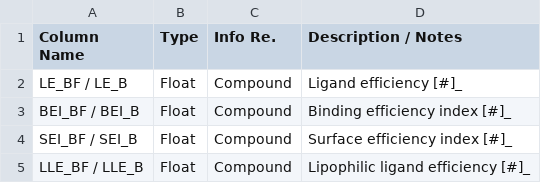
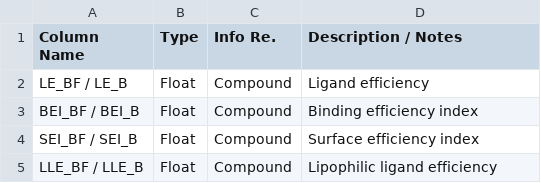
Before and after one commit to chembl/compound_target_pairs_dataset, a CSV file: docs/source/tables/LEMetrics.csv, drawn as a sheet.

```diff
--- a/docs/source/tables/LEMetrics.csv
+++ b/docs/source/tables/LEMetrics.csv
@@ -1,5 +1,5 @@
 Column Name,Type,Info Re.,Description / Notes
-LE_BF  / LE_B,Float,Compound,Ligand efficiency [#]_
-BEI_BF / BEI_B,Float,Compound,Binding efficiency index [#]_
-SEI_BF / SEI_B,Float,Compound,Surface efficiency index [#]_
-LLE_BF / LLE_B,Float,Compound,Lipophilic ligand efficiency [#]_
+LE_BF  / LE_B,Float,Compound,Ligand efficiency
+BEI_BF / BEI_B,Float,Compound,Binding efficiency index
+SEI_BF / SEI_B,Float,Compound,Surface efficiency index
+LLE_BF / LLE_B,Float,Compound,Lipophilic ligand efficiency
```
Also changed, not shown: docs/source/tables/CompoundProps2.csv, docs/source/tables/RDKitProps1.csv, 10 other files.
